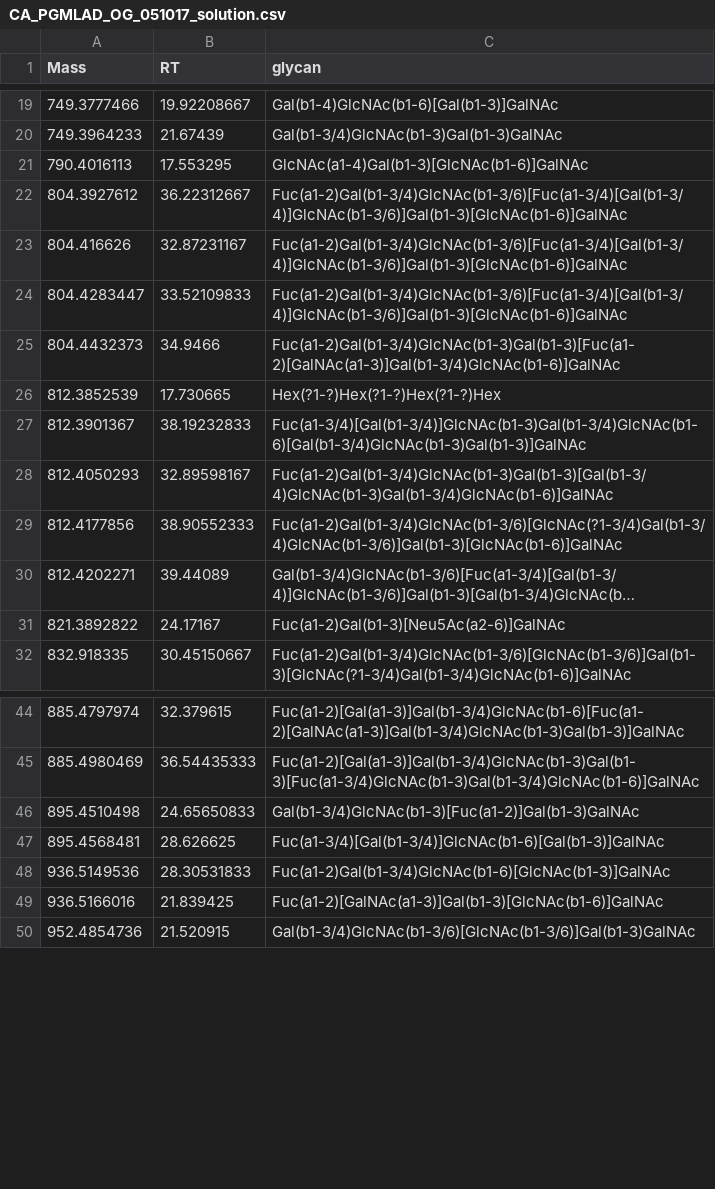
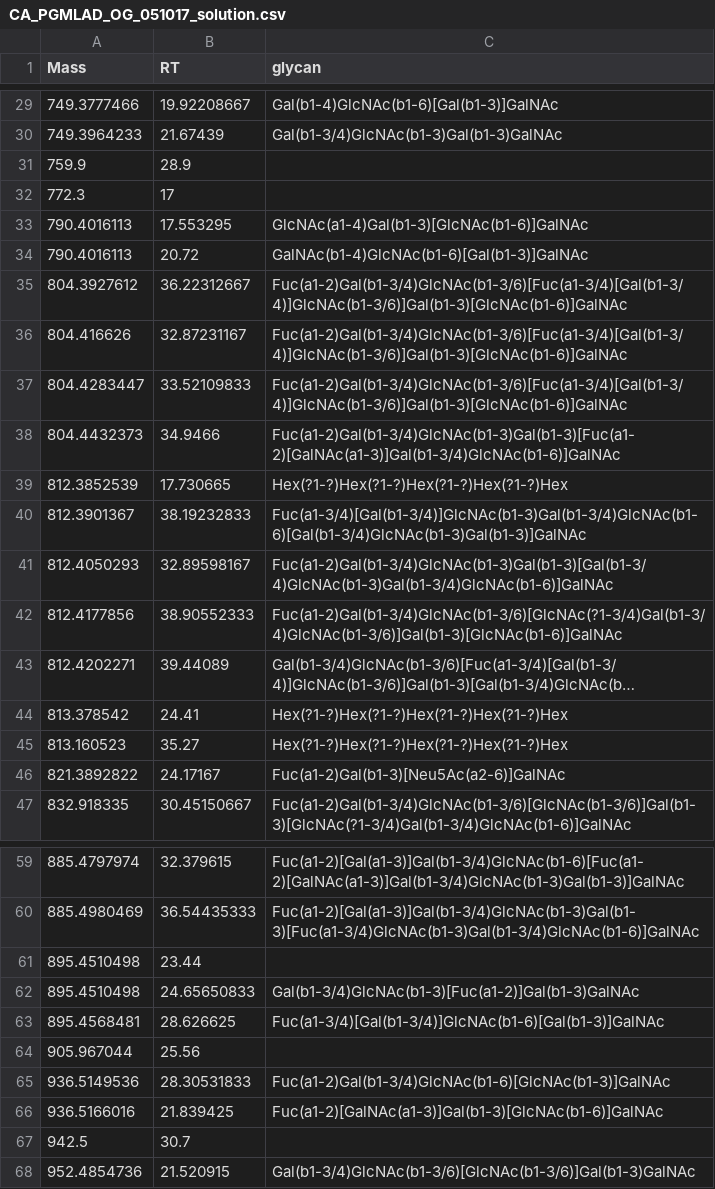
Before and after one commit to BojarLab/GlycoGauntlet, a CSV file: data/public_test/CA_PGMLAD_OG_051017_solution.csv, drawn as a sheet; only a part is shown, gaps mark what is left out; long unchanged cells end in …; addresses are those after the commit; the diff covers the shown part only; the diff names each change by its address in the sheet, - before the commit and + after, or states it on an @@ line.

```diff
--- a/data/public_test/CA_PGMLAD_OG_051017_solution.csv
+++ b/data/public_test/CA_PGMLAD_OG_051017_solution.csv
+row 31: 759.9 | 28.9
+row 32: 772.3 | 17
+row 34: 790.4016113 | 20.72 | GalNAc(b1-4)GlcNAc(b1-6)[Gal(b1-3)]GalNAc
-C39 (glycan): Hex(?1-?)Hex(?1-?)Hex(?1-?)Hex
+C39 (glycan): Hex(?1-?)Hex(?1-?)Hex(?1-?)Hex(?1-?)Hex
+row 44: 813.378542 | 24.41 | Hex(?1-?)Hex(?1-?)Hex(?1-?)Hex(?1-?)Hex
+row 45: 813.160523 | 35.27 | Hex(?1-?)Hex(?1-?)Hex(?1-?)Hex(?1-?)Hex
+row 61: 895.4510498 | 23.44
+row 64: 905.967044 | 25.56
+row 67: 942.5 | 30.7
```
Also changed, not shown: 19 added rows elsewhere in this file, data/public_test/JC_141128PGMa_solution.csv, data/public_test/JC_200217P1N_200218002345_solution.csv, 2 other files.
